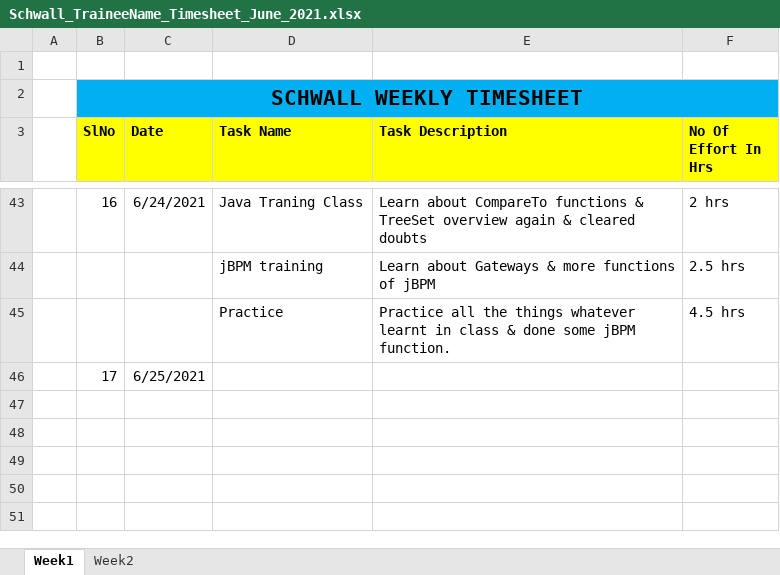
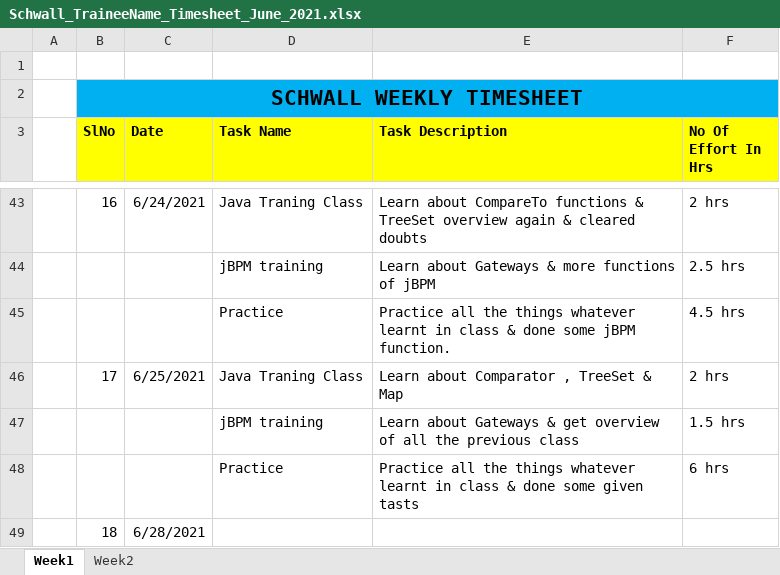
Before and after one commit to Surge-Technology/JavaTraining-Batch1, an Excel workbook: Sunny/Timesheet/Schwall_TraineeName_Timesheet_June_2021.xlsx, sheet Week1, drawn as a sheet; only a part is shown, gaps mark what is left out; values as stored, in another font and other column widths than the file's, no borders; removed rows and columns are numbered as before the commit, all else as after; the diff names each change by its address in the sheet, - before the commit and + after, or states it on an @@ line.

Commit message:
Update Schwall_TraineeName_Timesheet_June_2021.xlsx

```diff
--- a/Sunny/Timesheet/Schwall_TraineeName_Timesheet_June_2021.xlsx (sheet Week1)
+++ b/Sunny/Timesheet/Schwall_TraineeName_Timesheet_June_2021.xlsx (sheet Week1)
-row 46:  | 17 | 6/25/2021
+row 46:  | 17 | 6/25/2021 | Java Traning Class | Learn about Comparator , TreeSet & Map | 2 hrs
+row 47:  |  |  | jBPM training | Learn about Gateways & get overview of all the previous class | 1.5 hrs
+row 48:  |  |  | Practice | Practice all the things whatever learnt in class & done some given tasts | 6 hrs
+row 49:  | 18 | 6/28/2021
```
